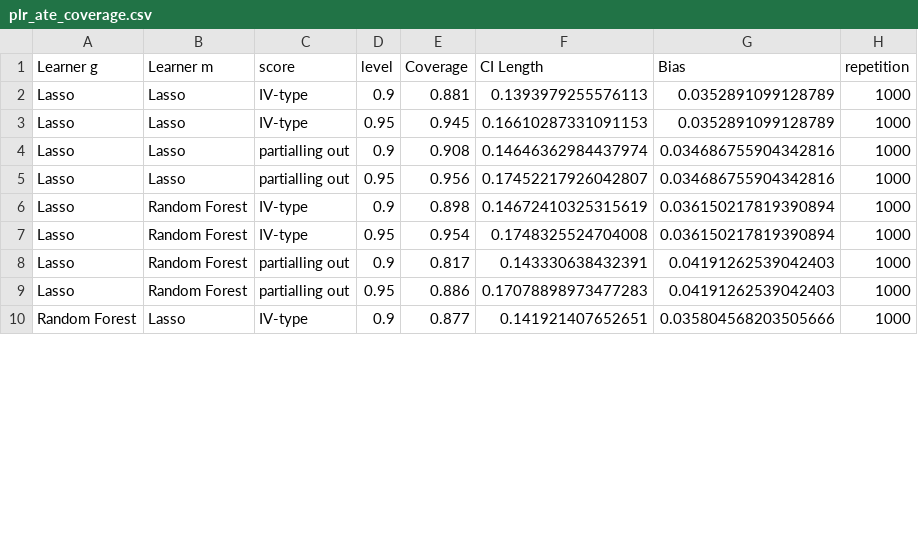
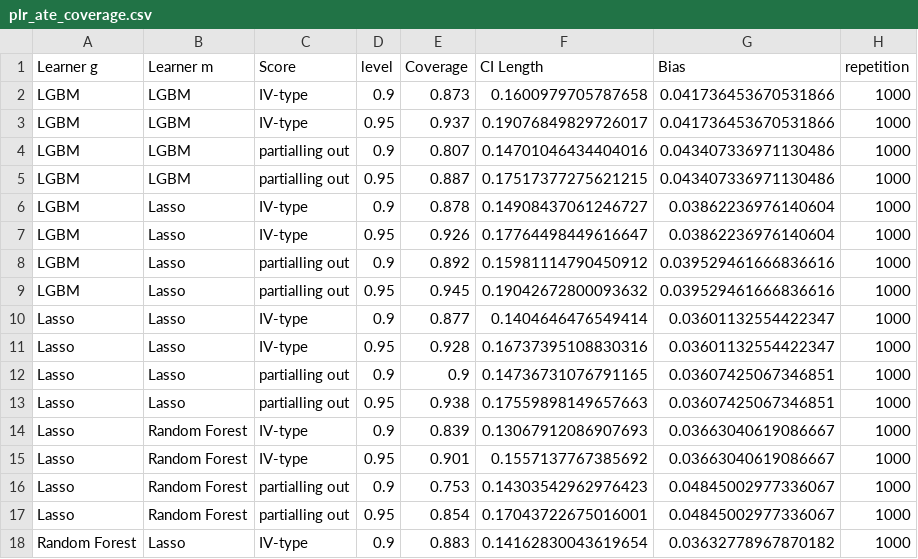
Before and after one commit to DoubleML/doubleml-coverage, a CSV file: results/plm/plr_ate_coverage.csv, drawn as a sheet; only a part is shown; the diff covers the shown part only.

Commit message:
update plr results

```diff
--- a/results/plm/plr_ate_coverage.csv
+++ b/results/plm/plr_ate_coverage.csv
@@ -1,10 +1,18 @@
-Learner g,Learner m,score,level,Coverage,CI Length,Bias,repetition
-Lasso,Lasso,IV-type,0.9,0.881,0.1393979255576113,0.0352891099128789,1000
-Lasso,Lasso,IV-type,0.95,0.945,0.16610287331091153,0.0352891099128789,1000
-Lasso,Lasso,partialling out,0.9,0.908,0.14646362984437974,0.034686755904342816,1000
-Lasso,Lasso,partialling out,0.95,0.956,0.17452217926042807,0.034686755904342816,1000
-Lasso,Random Forest,IV-type,0.9,0.898,0.14672410325315619,0.036150217819390894,1000
-Lasso,Random Forest,IV-type,0.95,0.954,0.1748325524704008,0.036150217819390894,1000
-Lasso,Random Forest,partialling out,0.9,0.817,0.143330638432391,0.04191262539042403,1000
-Lasso,Random Forest,partialling out,0.95,0.886,0.17078898973477283,0.04191262539042403,1000
-Random Forest,Lasso,IV-type,0.9,0.877,0.141921407652651,0.035804568203505666,1000
+Learner g,Learner m,Score,level,Coverage,CI Length,Bias,repetition
+LGBM,LGBM,IV-type,0.9,0.873,0.1600979705787658,0.041736453670531866,1000
+LGBM,LGBM,IV-type,0.95,0.937,0.19076849829726017,0.041736453670531866,1000
+LGBM,LGBM,partialling out,0.9,0.807,0.14701046434404016,0.043407336971130486,1000
+LGBM,LGBM,partialling out,0.95,0.887,0.17517377275621215,0.043407336971130486,1000
+LGBM,Lasso,IV-type,0.9,0.878,0.14908437061246727,0.03862236976140604,1000
+LGBM,Lasso,IV-type,0.95,0.926,0.17764498449616647,0.03862236976140604,1000
+LGBM,Lasso,partialling out,0.9,0.892,0.15981114790450912,0.039529461666836616,1000
+LGBM,Lasso,partialling out,0.95,0.945,0.19042672800093632,0.039529461666836616,1000
+Lasso,Lasso,IV-type,0.9,0.877,0.1404646476549414,0.03601132554422347,1000
+Lasso,Lasso,IV-type,0.95,0.928,0.16737395108830316,0.03601132554422347,1000
+Lasso,Lasso,partialling out,0.9,0.9,0.14736731076791165,0.03607425067346851,1000
+Lasso,Lasso,partialling out,0.95,0.938,0.17559898149657663,0.03607425067346851,1000
+Lasso,Random Forest,IV-type,0.9,0.839,0.13067912086907693,0.03663040619086667,1000
+Lasso,Random Forest,IV-type,0.95,0.901,0.1557137767385692,0.03663040619086667,1000
+Lasso,Random Forest,partialling out,0.9,0.753,0.14303542962976423,0.04845002977336067,1000
+Lasso,Random Forest,partialling out,0.95,0.854,0.17043722675016001,0.04845002977336067,1000
+Random Forest,Lasso,IV-type,0.9,0.883,0.14162830043619654,0.03632778967870182,1000
```
Also changed, not shown: 21 edited cells elsewhere in this file, 4 other files.
